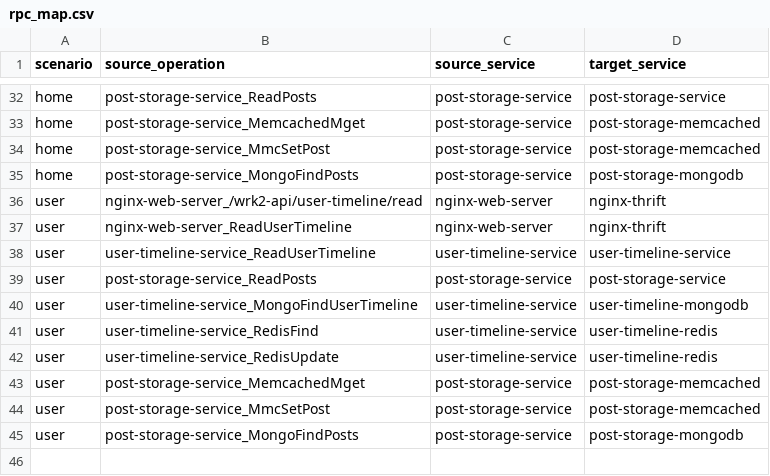
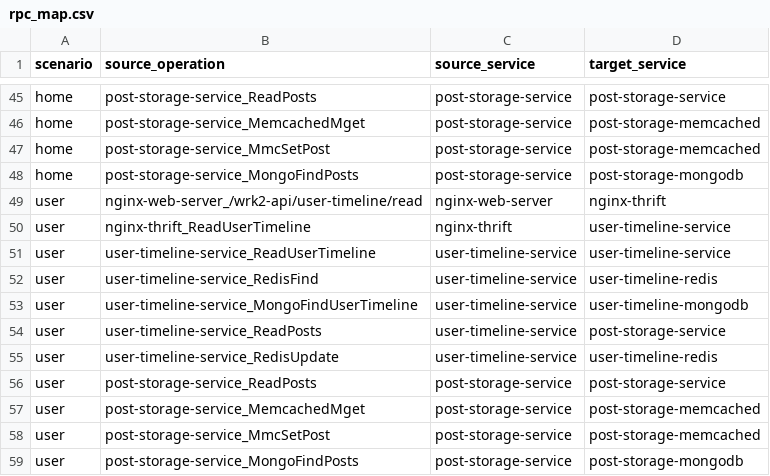
Before and after one commit to Raccooonekk/vkr-anomaly-monitoring, a CSV file: dashboard/metadata/rpc_map.csv, drawn as a sheet; only a part is shown, gaps mark what is left out; the diff covers the shown part only.

```diff
--- a/dashboard/metadata/rpc_map.csv
+++ b/dashboard/metadata/rpc_map.csv
@@ -36,8 +49,9 @@ home,post-storage-service_MongoFindPosts,post-storage-service,post-storage-mongo
 user,nginx-web-server_/wrk2-api/user-timeline/read,nginx-web-server,nginx-thrift
-user,nginx-web-server_ReadUserTimeline,nginx-web-server,nginx-thrift
+user,nginx-thrift_ReadUserTimeline,nginx-thrift,user-timeline-service
 user,user-timeline-service_ReadUserTimeline,user-timeline-service,user-timeline-service
+user,user-timeline-service_RedisFind,user-timeline-service,user-timeline-redis
+user,user-timeline-service_MongoFindUserTimeline,user-timeline-service,user-timeline-mongodb
+user,user-timeline-service_ReadPosts,user-timeline-service,post-storage-service
+user,user-timeline-service_RedisUpdate,user-timeline-service,user-timeline-redis
 user,post-storage-service_ReadPosts,post-storage-service,post-storage-service
-user,user-timeline-service_MongoFindUserTimeline,user-timeline-service,user-timeline-mongodb
-user,user-timeline-service_RedisFind,user-timeline-service,user-timeline-redis
-user,user-timeline-service_RedisUpdate,user-timeline-service,user-timeline-redis
 user,post-storage-service_MemcachedMget,post-storage-service,post-storage-memcached
```
Also changed, not shown: 18 added rows, 5 removed rows, 4 moved rows and 18 edited cells elsewhere in this file.
